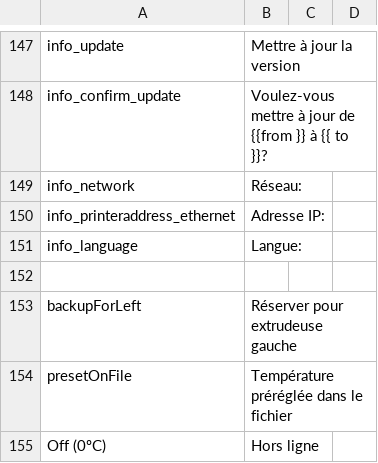
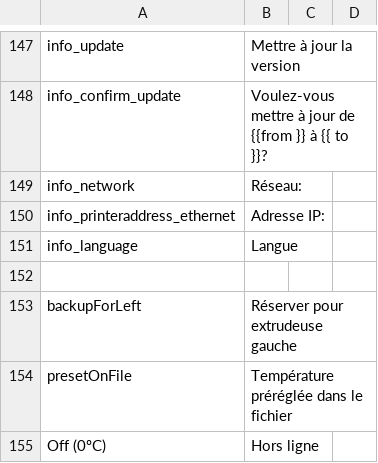
Before and after one commit to rmfranz/v2-firmware, a CSV file: translations/fra.csv, drawn as a sheet; only a part is shown, gaps mark what is left out.

```diff
--- a/translations/fra.csv
+++ b/translations/fra.csv
@@ -150,3 +150,3 @@ info_network, Réseau:
 info_printeraddress_ethernet, Adresse IP:
-info_language, Langue:
+info_language, Langue
 
```
Also changed, not shown: translations/esp.csv, translations/ita.csv, 3 other files.
